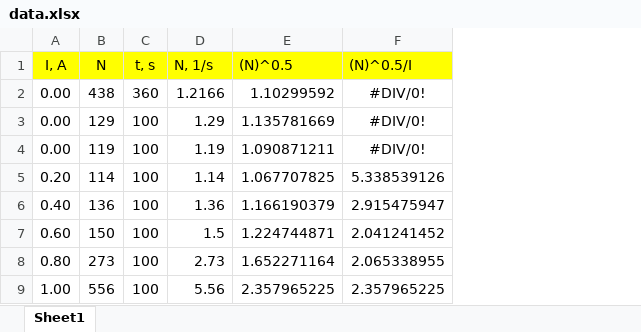
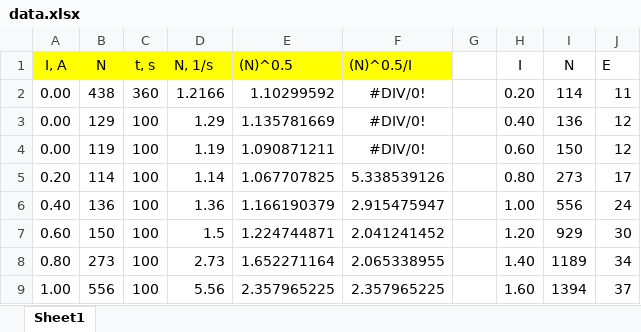
Before and after one commit to ajlekcahdp4/general-physics-labs, an Excel workbook: quantum-physics/4-2/data/data.xlsx, sheet Sheet1, drawn as a sheet; only a part is shown; values as stored, in another font and other column widths than the file's, no borders; charts and pictures not drawn; the diff names each change by its address in the sheet, - before the commit and + after, or states it on an @@ line.

```diff
--- a/quantum-physics/4-2/data/data.xlsx (sheet Sheet1)
+++ b/quantum-physics/4-2/data/data.xlsx (sheet Sheet1)
+column G, empty
+column H (I), rows 2-9: 0.20 | 0.40 | 0.60 | 0.80 | 1.00 | 1.20 | 1.40 | 1.60
+column I (N), rows 2-9: 114 | 136 | 150 | 273 | 556 | 929 | 1189 | 1394
+column J (E), rows 2-9: 11 | 12 | 12 | 17 | 24 | 30 | 34 | 37
```
Also changed, not shown: charts or pictures, 8 other files.
